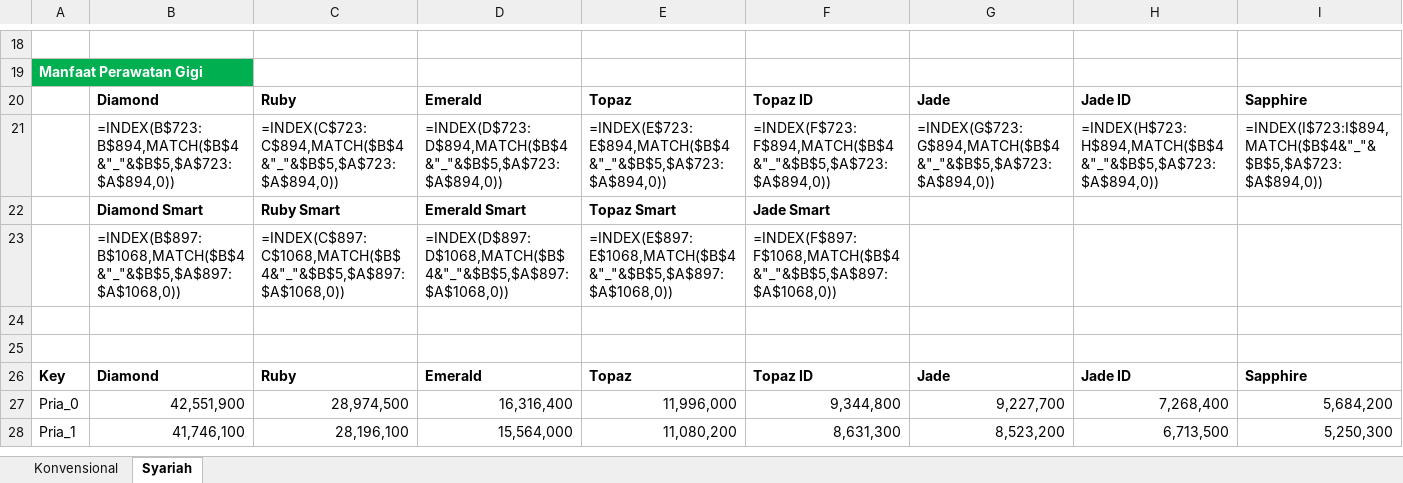
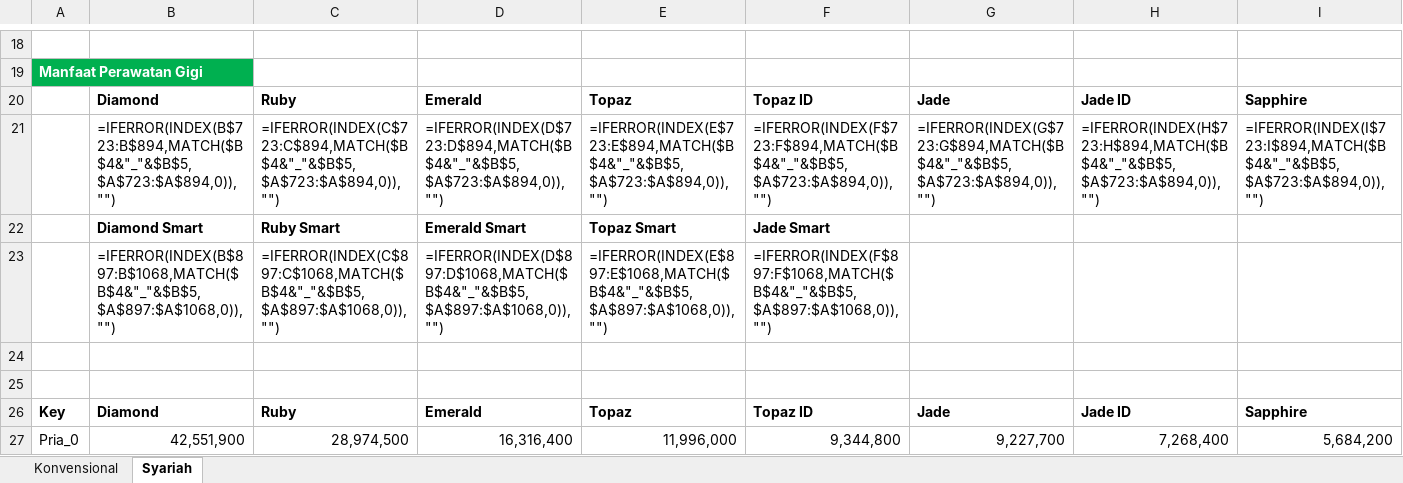
Before and after one commit to petrusjakub/kirodev, an Excel workbook: Tabel_Premi_MiUHC.xlsx, sheet Syariah, drawn as a sheet; only a part is shown, gaps mark what is left out; the shorter side is filled out with more unchanged rows; values as stored, in another font and other column widths than the file's, no borders; formulas are shown in place of their values; the diff covers the shown part only; the diff names each change by its address in the sheet, - before the commit and + after, or states it on an @@ line.

Commit message:
fix: wrap formulas in IFERROR, add age validation, remove dead param, fix identity transform
- Wrap all INDEX/MATCH formulas in IFERROR(...,"") to show empty string
  instead of #N/A for invalid/blank age inputs
- Add whole-number data validation for cell B5 (min=0, max=85)
- Extend data_validations format to support type=whole with formula2
- Remove unused start_row parameter from build_data_table()
- Simplify gender_key derivation by removing redundant .replace() calls

Co-authored-by: petrusjakub <76829088+petrusjakub@users.noreply.github.com>

```diff
--- a/Tabel_Premi_MiUHC.xlsx (sheet Syariah)
+++ b/Tabel_Premi_MiUHC.xlsx (sheet Syariah)
-B21: =INDEX(B$723:B$894,MATCH($B$4&"_"&$B$5,$A$723:$A$894,0))
+B21: =IFERROR(INDEX(B$723:B$894,MATCH($B$4&"_"&$B$5,$A$723:$A$894,0)),"")
-C21: =INDEX(C$723:C$894,MATCH($B$4&"_"&$B$5,$A$723:$A$894,0))
+C21: =IFERROR(INDEX(C$723:C$894,MATCH($B$4&"_"&$B$5,$A$723:$A$894,0)),"")
-D21: =INDEX(D$723:D$894,MATCH($B$4&"_"&$B$5,$A$723:$A$894,0))
+D21: =IFERROR(INDEX(D$723:D$894,MATCH($B$4&"_"&$B$5,$A$723:$A$894,0)),"")
-E21: =INDEX(E$723:E$894,MATCH($B$4&"_"&$B$5,$A$723:$A$894,0))
+E21: =IFERROR(INDEX(E$723:E$894,MATCH($B$4&"_"&$B$5,$A$723:$A$894,0)),"")
-F21: =INDEX(F$723:F$894,MATCH($B$4&"_"&$B$5,$A$723:$A$894,0))
+F21: =IFERROR(INDEX(F$723:F$894,MATCH($B$4&"_"&$B$5,$A$723:$A$894,0)),"")
-G21: =INDEX(G$723:G$894,MATCH($B$4&"_"&$B$5,$A$723:$A$894,0))
+G21: =IFERROR(INDEX(G$723:G$894,MATCH($B$4&"_"&$B$5,$A$723:$A$894,0)),"")
-H21: =INDEX(H$723:H$894,MATCH($B$4&"_"&$B$5,$A$723:$A$894,0))
+H21: =IFERROR(INDEX(H$723:H$894,MATCH($B$4&"_"&$B$5,$A$723:$A$894,0)),"")
-I21: =INDEX(I$723:I$894,MATCH($B$4&"_"&$B$5,$A$723:$A$894,0))
+I21: =IFERROR(INDEX(I$723:I$894,MATCH($B$4&"_"&$B$5,$A$723:$A$894,0)),"")
-B23: =INDEX(B$897:B$1068,MATCH($B$4&"_"&$B$5,$A$897:$A$1068,0))
+B23: =IFERROR(INDEX(B$897:B$1068,MATCH($B$4&"_"&$B$5,$A$897:$A$1068,0)),"")
-C23: =INDEX(C$897:C$1068,MATCH($B$4&"_"&$B$5,$A$897:$A$1068,0))
+C23: =IFERROR(INDEX(C$897:C$1068,MATCH($B$4&"_"&$B$5,$A$897:$A$1068,0)),"")
-D23: =INDEX(D$897:D$1068,MATCH($B$4&"_"&$B$5,$A$897:$A$1068,0))
+D23: =IFERROR(INDEX(D$897:D$1068,MATCH($B$4&"_"&$B$5,$A$897:$A$1068,0)),"")
-E23: =INDEX(E$897:E$1068,MATCH($B$4&"_"&$B$5,$A$897:$A$1068,0))
+E23: =IFERROR(INDEX(E$897:E$1068,MATCH($B$4&"_"&$B$5,$A$897:$A$1068,0)),"")
-F23: =INDEX(F$897:F$1068,MATCH($B$4&"_"&$B$5,$A$897:$A$1068,0))
+F23: =IFERROR(INDEX(F$897:F$1068,MATCH($B$4&"_"&$B$5,$A$897:$A$1068,0)),"")
```
Also changed, not shown: 26 edited cells elsewhere in this sheet, sheet Konvensional, 1 other file.
